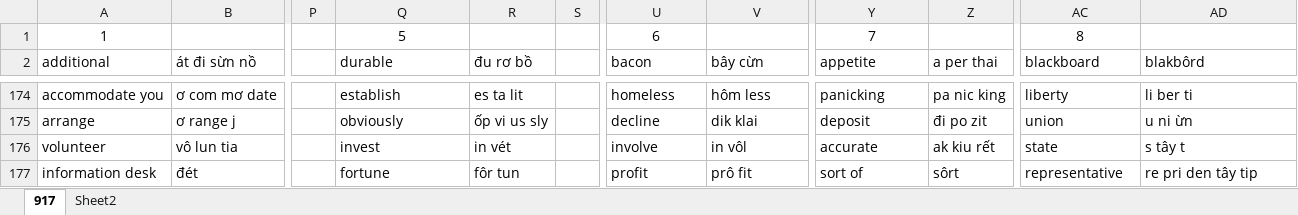
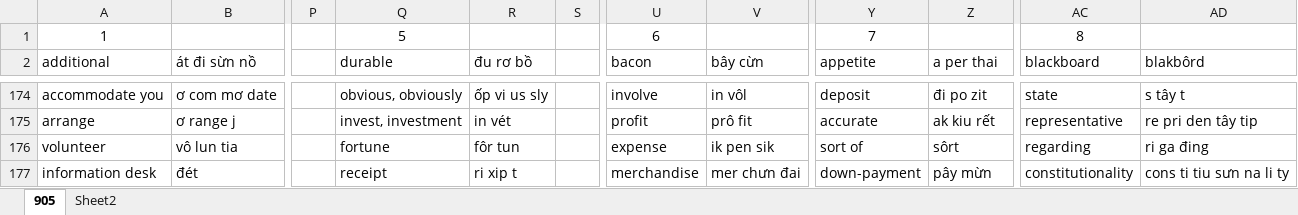
Before and after one commit to thaidh-dev/Engrisk, an Excel workbook: Nháp.xlsm, sheet 905, drawn as a sheet; only a part is shown, gaps mark what is left out; values as stored, in another font and other column widths than the file's, no borders; charts and pictures not drawn; the diff covers the shown part only; the diff names each change by its address in the sheet, - before the commit and + after, or states it on an @@ line.

```diff
--- a/Nháp.xlsm (sheet 905)
+++ b/Nháp.xlsm (sheet 905)
-sheet tab: 917
+sheet tab: 905
-Q174 (durable): establish
+Q174 (durable): obvious, obviously
-R174 (đu rơ bồ): es ta lit
+R174 (đu rơ bồ): ốp vi us sly
-U174 (bacon): homeless
+U174 (bacon): involve
-V174 (bây cừn): hôm less
+V174 (bây cừn): in vôl
-Y174 (appetite): panicking
+Y174 (appetite): deposit
-Z174 (a per thai): pa nic king
+Z174 (a per thai): đi po zit
-AC174 (blackboard): liberty
+AC174 (blackboard): state
-AD174 (blakbôrd): li ber ti
+AD174 (blakbôrd): s tây t
-Q175 (durable): obviously
+Q175 (durable): invest, investment
-R175 (đu rơ bồ): ốp vi us sly
+R175 (đu rơ bồ): in vét
-U175 (bacon): decline
+U175 (bacon): profit
-V175 (bây cừn): dik klai
+V175 (bây cừn): prô fit
-Y175 (appetite): deposit
+Y175 (appetite): accurate
-Z175 (a per thai): đi po zit
+Z175 (a per thai): ak kiu rết
-AC175 (blackboard): union
+AC175 (blackboard): representative
-AD175 (blakbôrd): u ni ừn
+AD175 (blakbôrd): re pri den tây tip
-Q176 (durable): invest
+Q176 (durable): fortune
-R176 (đu rơ bồ): in vét
+R176 (đu rơ bồ): fôr tun
-U176 (bacon): involve
+U176 (bacon): expense
-V176 (bây cừn): in vôl
+V176 (bây cừn): ik pen sik
-Y176 (appetite): accurate
+Y176 (appetite): sort of
-Z176 (a per thai): ak kiu rết
+Z176 (a per thai): sôrt
-AC176 (blackboard): state
+AC176 (blackboard): regarding
-AD176 (blakbôrd): s tây t
+AD176 (blakbôrd): ri ga đing
-Q177 (durable): fortune
+Q177 (durable): receipt
-R177 (đu rơ bồ): fôr tun
+R177 (đu rơ bồ): ri xip t
-U177 (bacon): profit
+U177 (bacon): merchandise
-V177 (bây cừn): prô fit
+V177 (bây cừn): mer chưn đai
-Y177 (appetite): sort of
+Y177 (appetite): down-payment
-Z177 (a per thai): sôrt
+Z177 (a per thai): pây mừn
-AC177 (blackboard): representative
+AC177 (blackboard): constitutionality
-AD177 (blakbôrd): re pri den tây tip
+AD177 (blakbôrd): cons ti tiu sưn na li ty
```
Also changed, not shown: 12 added rows, 12 removed rows and 109 edited cells elsewhere in this sheet, 1 other file.
